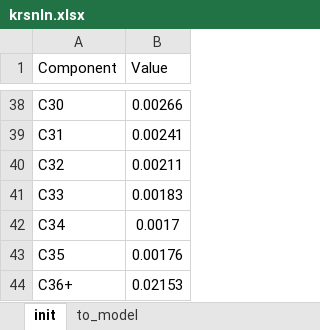
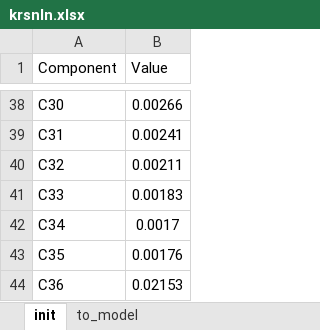
Before and after one commit to SidorenkoDD/BlackBoxFluid, an Excel workbook: diss/krsnln.xlsx, sheet init, drawn as a sheet; only a part is shown, gaps mark what is left out; values as stored, in another font and other column widths than the file's, no borders; the diff names each change by its address in the sheet, - before the commit and + after, or states it on an @@ line.

```diff
--- a/diss/krsnln.xlsx (sheet init)
+++ b/diss/krsnln.xlsx (sheet init)
-A44 (Component): C36+
+A44 (Component): C36
```
Also changed, not shown: sheet to_model, 3 other files.
